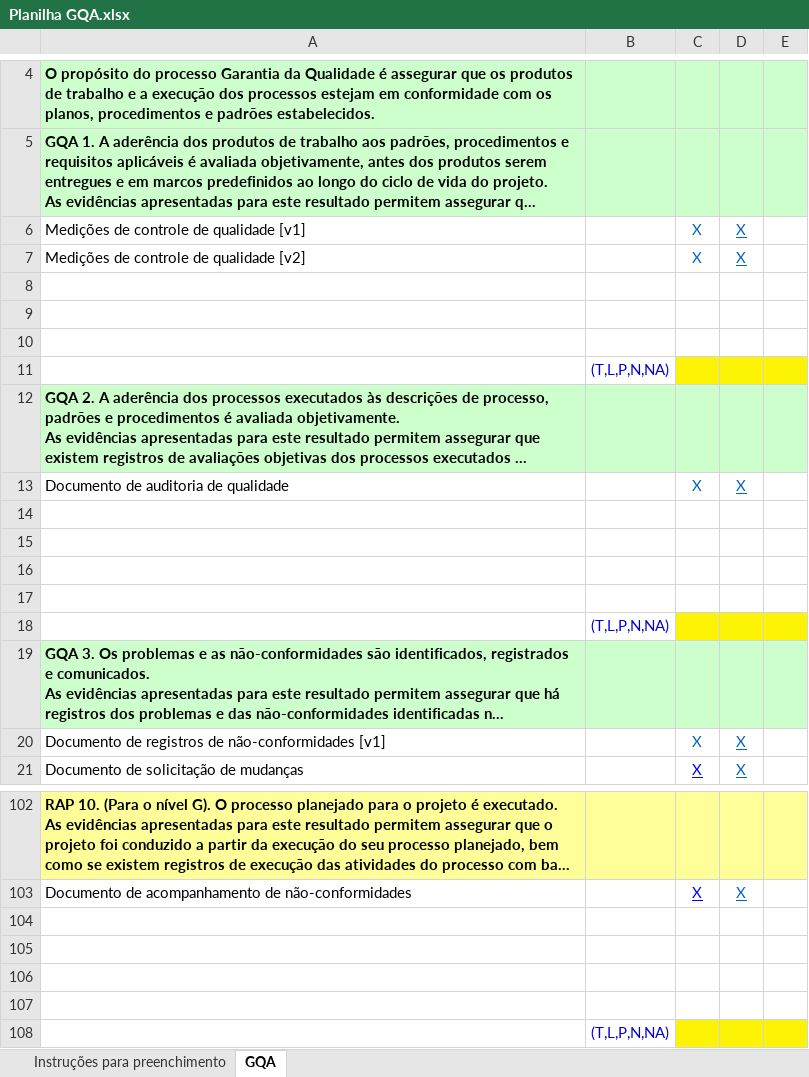
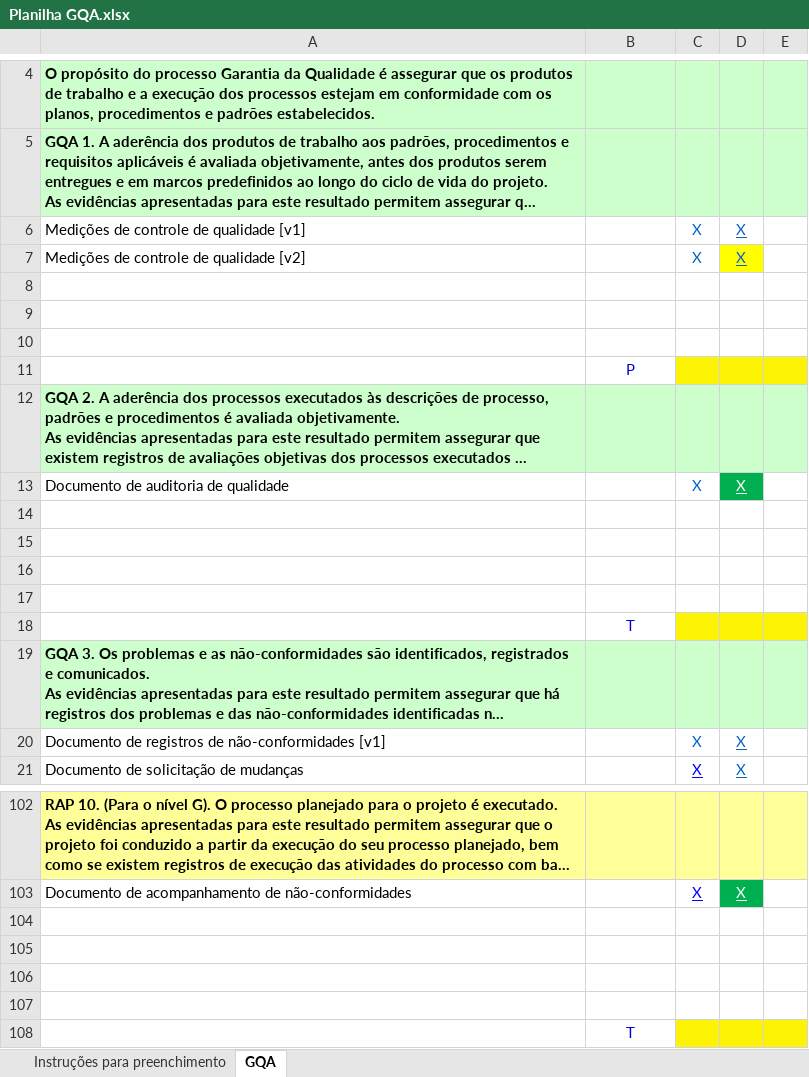
Before and after one commit to jorgetbruno/Trabalho-processo-software-pratica-parte2, an Excel workbook: Gerência de Qualidade/Planilha GQA.xlsx, sheet GQA, drawn as a sheet; only a part is shown, gaps mark what is left out; long unchanged cells end in …; values as stored, in another font and other column widths than the file's, no borders; the diff covers the shown part only; the diff names each change by its address in the sheet, - before the commit and + after, or states it on an @@ line.

```diff
--- a/Gerência de Qualidade/Planilha GQA.xlsx (sheet GQA)
+++ b/Gerência de Qualidade/Planilha GQA.xlsx (sheet GQA)
-D7 fill: none
+D7 fill: #FFFF00
-B11: (T,L,P,N,NA)
+B11: P
@@ D13 fill: none → #00B050, text colour: #0563C1 → #FFFFFF @@
-B18: (T,L,P,N,NA)
+B18: T
@@ D103 fill: none → #00B050, text colour: #0563C1 → #FFFFFF @@
-B108: (T,L,P,N,NA)
+B108: T
```
Also changed, not shown: 4 edited cells and cell formats elsewhere in this sheet, 3 other files.
